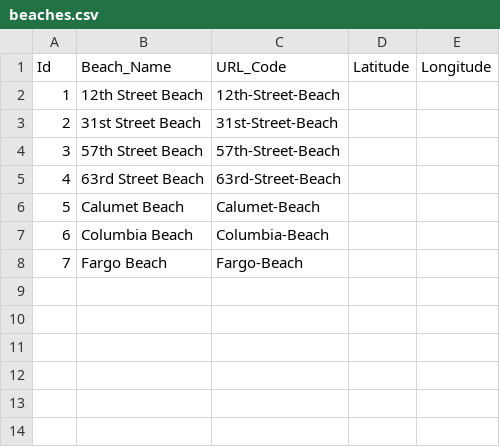
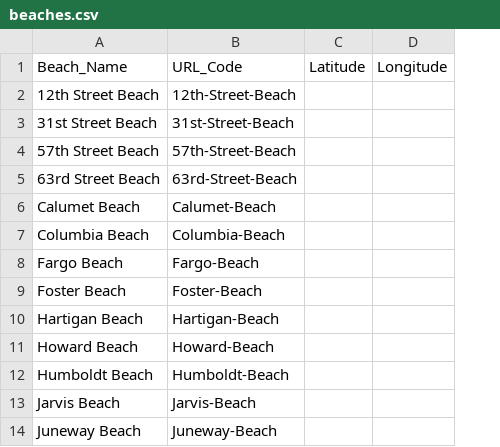
Before and after one commit to sbeslow/beach, a CSV file: conf/beaches.csv, drawn as a sheet; removed rows and columns are numbered as before the commit, all else as after; the diff names each change by its address in the sheet, - before the commit and + after, or states it on an @@ line.

Commit message:
Add more beaches to beaches.csv

```diff
--- a/conf/beaches.csv
+++ b/conf/beaches.csv
-column A, rows 1-8: Id | 1 | 2 | 3 | 4 | 5 | 6 | 7
+row 9: Foster Beach | Foster-Beach
+row 10: Hartigan Beach | Hartigan-Beach
+row 11: Howard Beach | Howard-Beach
+row 12: Humboldt Beach | Humboldt-Beach
+row 13: Jarvis Beach | Jarvis-Beach
+row 14: Juneway Beach | Juneway-Beach
```
